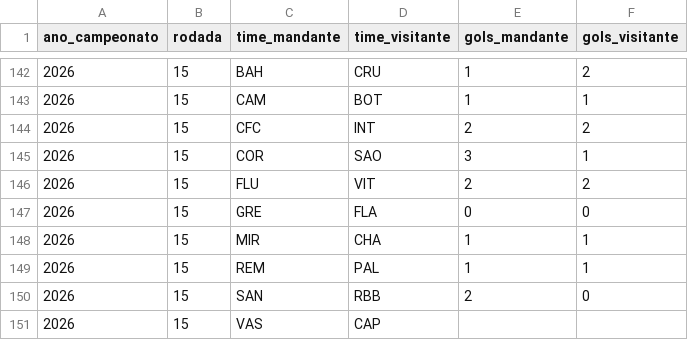
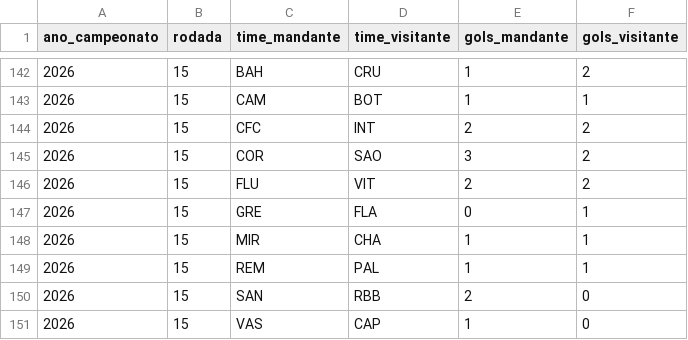
Before and after one commit to marioandrededeus/estatisticas-brasileirao-masc, a CSV file: dados/brasileirao_2026.csv, drawn as a sheet; only a part is shown, gaps mark what is left out.

```diff
--- a/dados/brasileirao_2026.csv
+++ b/dados/brasileirao_2026.csv
@@ -144,5 +144,5 @@
 2026,15,CFC,INT,2,2
-2026,15,COR,SAO,3,1
+2026,15,COR,SAO,3,2
 2026,15,FLU,VIT,2,2
-2026,15,GRE,FLA,0,0
+2026,15,GRE,FLA,0,1
 2026,15,MIR,CHA,1,1
@@ -150,2 +150,2 @@
 2026,15,SAN,RBB,2,0
-2026,15,VAS,CAP,,
+2026,15,VAS,CAP,1,0
```
Also changed, not shown: 5 other files.
